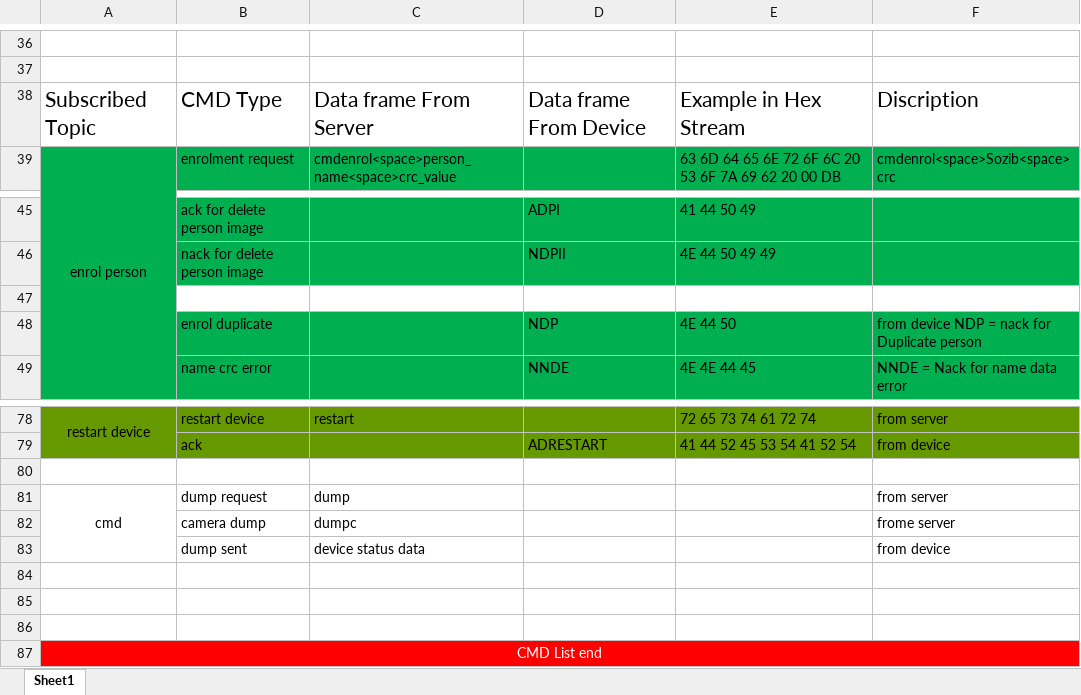
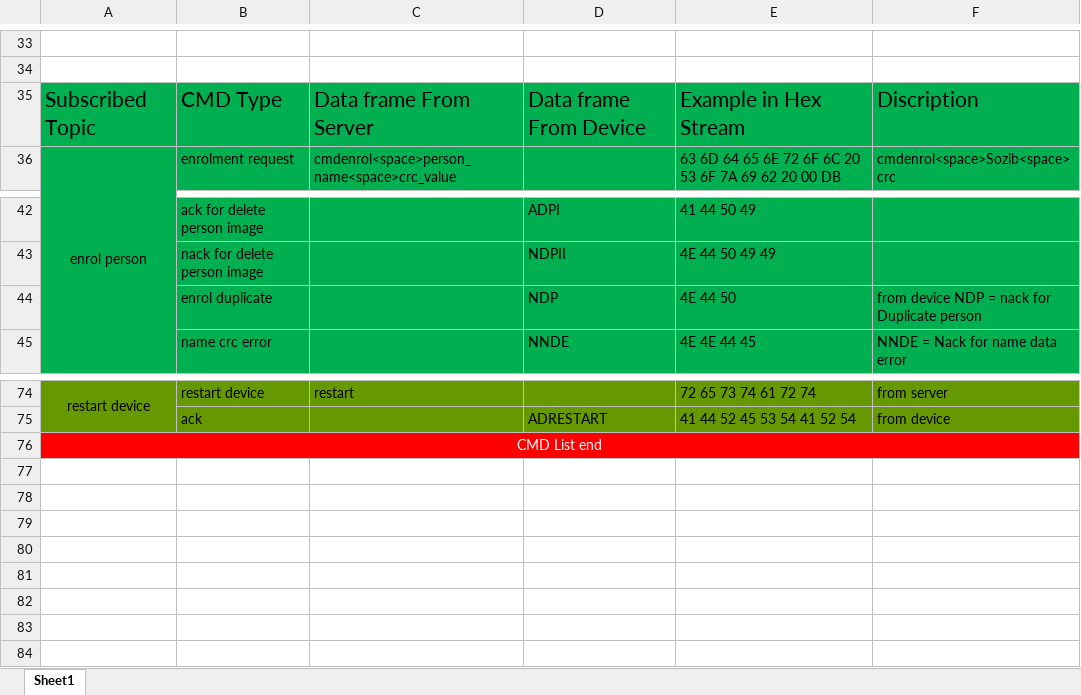
Before and after one commit to sozibalmamun/ESP32_Project, an Excel workbook: doc/cmd list.xlsx, sheet Sheet1, drawn as a sheet; only a part is shown, gaps mark what is left out; values as stored, in another font and other column widths than the file's, no borders; removed rows and columns are numbered as before the commit, all else as after; the diff covers the shown part only; the diff names each change by its address in the sheet, - before the commit and + after, or states it on an @@ line.

Commit message:
edit exle file

```diff
--- a/doc/cmd list.xlsx (sheet Sheet1)
+++ b/doc/cmd list.xlsx (sheet Sheet1)
-A35:F35 fill: none
+A35:F35 fill: #00B050
-row 47: (empty)
-row 80: (empty)
-row 81: cmd | dump request | dump |  |  | from server
-row 82:  | camera dump | dumpc |  |  | frome server
-row 83:  | dump sent | device status data |  |  | from device
-row 84: (empty)
-row 85: (empty)
-row 86: (empty)
```
Also changed, not shown: 3 removed rows, cell formats and merged cells elsewhere in this sheet.
